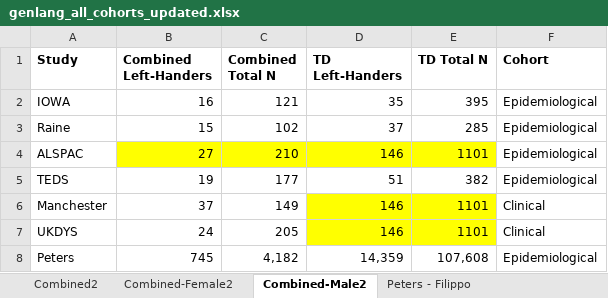
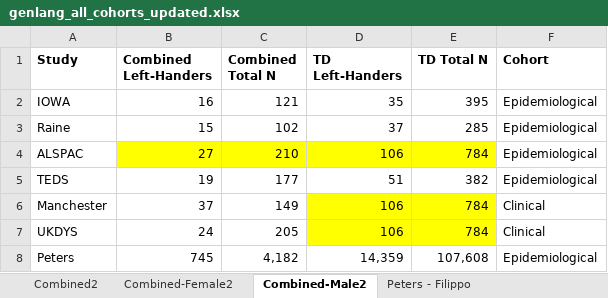
Before and after one commit to fabbondanza/GenLang_hand_preference_meta_analysis, an Excel workbook: genlang_all_cohorts_updated.xlsx, sheet Combined-Male2, drawn as a sheet; values as stored, in another font and other column widths than the file's, no borders; the diff names each change by its address in the sheet, - before the commit and + after, or states it on an @@ line.

```diff
--- a/genlang_all_cohorts_updated.xlsx (sheet Combined-Male2)
+++ b/genlang_all_cohorts_updated.xlsx (sheet Combined-Male2)
-D4 (TD Left-Handers): 146
+D4 (TD Left-Handers): 106
-E4 (TD Total N): 1101
+E4 (TD Total N): 784
-D6:D7 (TD Left-Handers): 146
+D6:D7 (TD Left-Handers): 106
-E6:E7 (TD Total N): 1101
+E6:E7 (TD Total N): 784
```
Also changed, not shown: sheet Check_16052021, sheet Combined-Female2, sheet Combined2, sheet RD-Male, sheet RD-Female, sheet SLI-Male, 3 more sheets, 1 other file.
